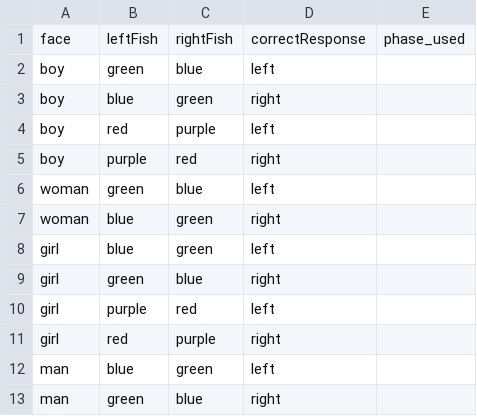
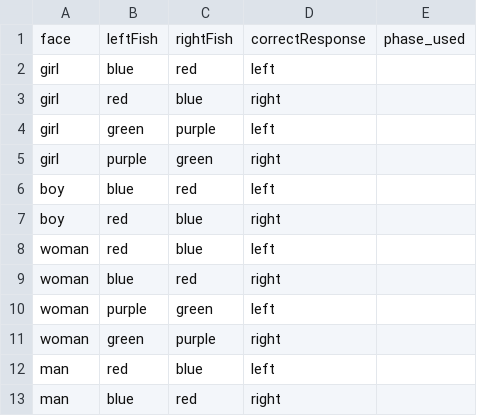
Before and after one commit to jlmojicaperez/GluckLab, a CSV file: fish15/experimentFiles/phase2.csv, drawn as a sheet.

```diff
--- a/fish15/experimentFiles/phase2.csv
+++ b/fish15/experimentFiles/phase2.csv
@@ -1,13 +1,13 @@
 face,leftFish,rightFish,correctResponse,phase_used
-boy,green,blue,left
-boy,blue,green,right
-boy,red,purple,left
-boy,purple,red,right
-woman,green,blue,left
-woman,blue,green,right
-girl,blue,green,left
-girl,green,blue,right
-girl,purple,red,left
-girl,red,purple,right
-man,blue,green,left
-man,green,blue,right
+girl,blue,red,left
+girl,red,blue,right
+girl,green,purple,left
+girl,purple,green,right
+boy,blue,red,left
+boy,red,blue,right
+woman,red,blue,left
+woman,blue,red,right
+woman,purple,green,left
+woman,green,purple,right
+man,red,blue,left
+man,blue,red,right
```
Also changed, not shown: fish15/experimentFiles/phase3.csv, 16 other files.
